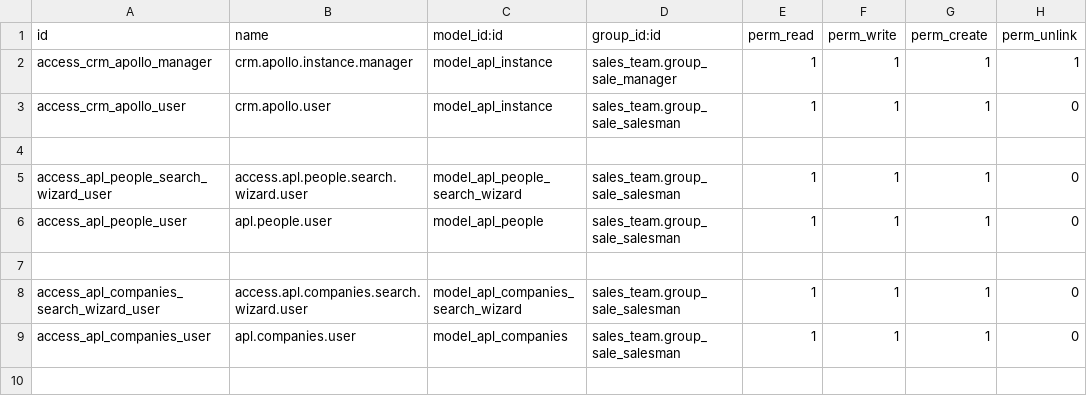
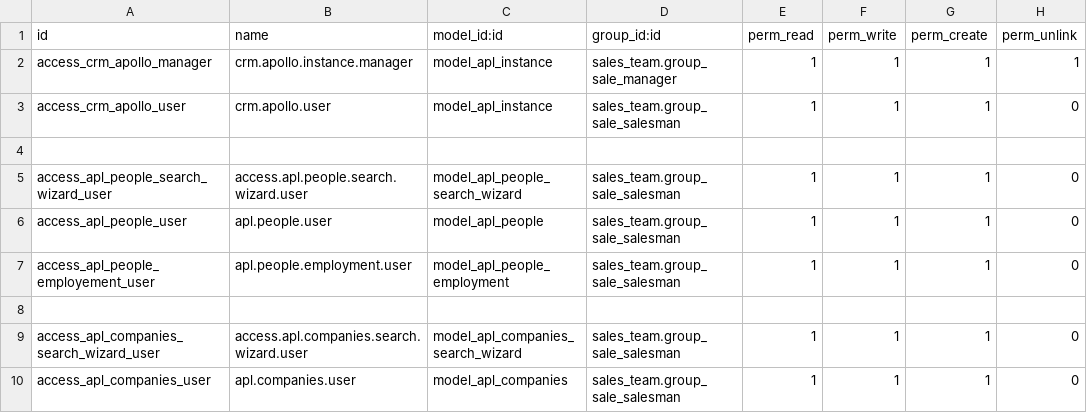
Before and after one commit to farhanrashad/gipli, a CSV file: de_apollo_connector/security/ir.model.access.csv, drawn as a sheet.

Commit message:
update connector

```diff
--- a/de_apollo_connector/security/ir.model.access.csv
+++ b/de_apollo_connector/security/ir.model.access.csv
@@ -6,2 +6,3 @@ access_apl_people_search_wizard_user,access.apl.people.search.wizard.user,model_
 access_apl_people_user,apl.people.user,model_apl_people,sales_team.group_sale_salesman,1,1,1,0
+access_apl_people_employement_user,apl.people.employment.user,model_apl_people_employment,sales_team.group_sale_salesman,1,1,1,0
 
```
Also changed, not shown: 5 other files.
